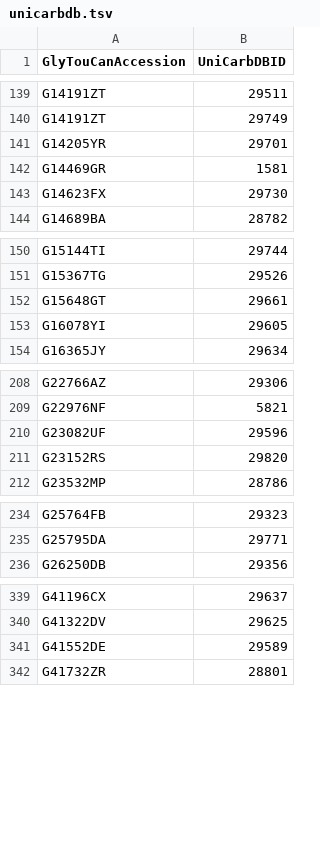
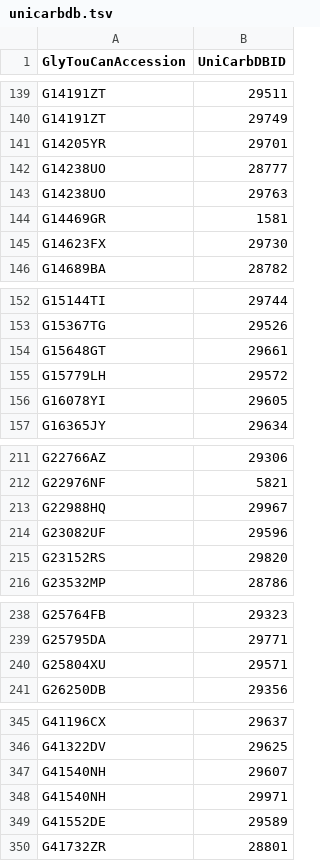
Before and after one commit to glygen-glycan-data/PyGly, a TSV file: smw/glycandata/export/unicarbdb.tsv, drawn as a sheet; only a part is shown, gaps mark what is left out; the diff covers the shown part only.

```diff
--- a/smw/glycandata/export/unicarbdb.tsv
+++ b/smw/glycandata/export/unicarbdb.tsv
@@ -141,2 +141,4 @@ G14191ZT	29749
 G14205YR	29701
+G14238UO	28777
+G14238UO	29763
 G14469GR	1581
@@ -152,2 +154,3 @@ G15367TG	29526
 G15648GT	29661
+G15779LH	29572
 G16078YI	29605
@@ -209,2 +212,3 @@ G22766AZ	29306
 G22976NF	5821
+G22988HQ	29967
 G23082UF	29596
@@ -235,2 +239,3 @@ G25764FB	29323
 G25795DA	29771
+G25804XU	29571
 G26250DB	29356
@@ -340,2 +346,4 @@ G41196CX	29637
 G41322DV	29625
+G41540NH	29607
+G41540NH	29971
 G41552DE	29589
```
Also changed, not shown: 4 added rows elsewhere in this file, smw/glycandata/export/allmotifs.tsv, smw/glycandata/export/bcsdb.tsv, 45 other files.
